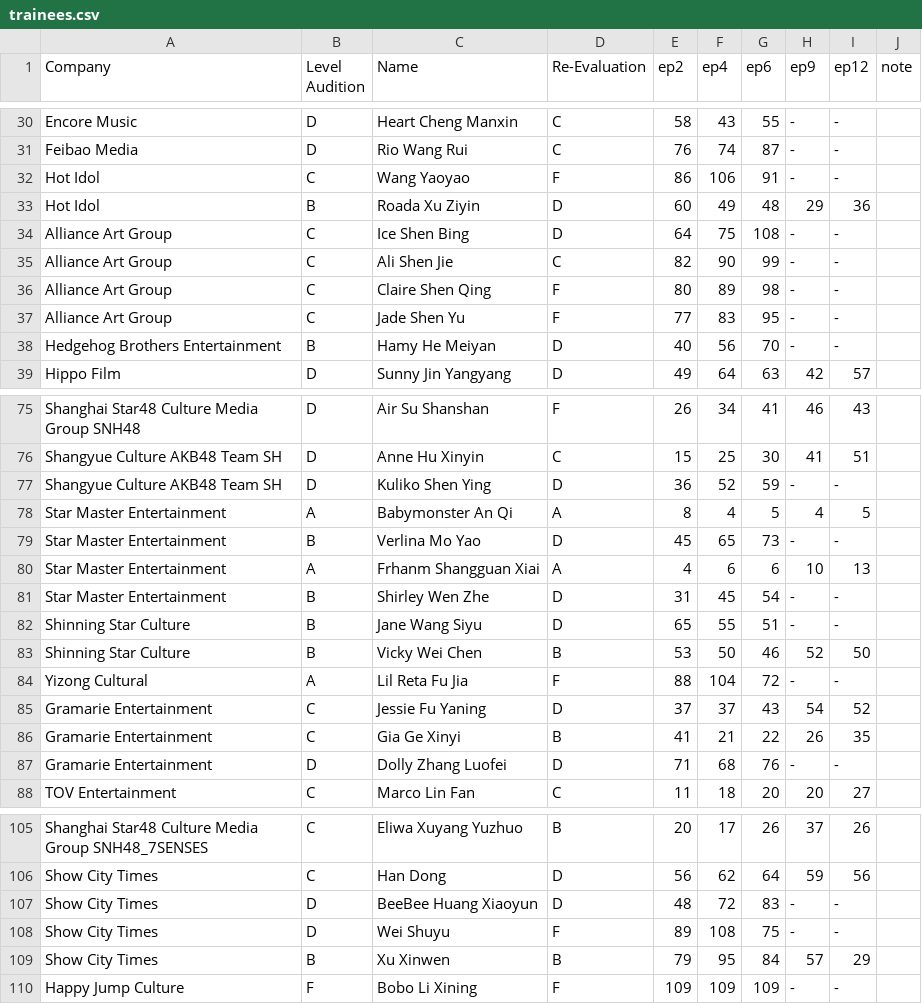
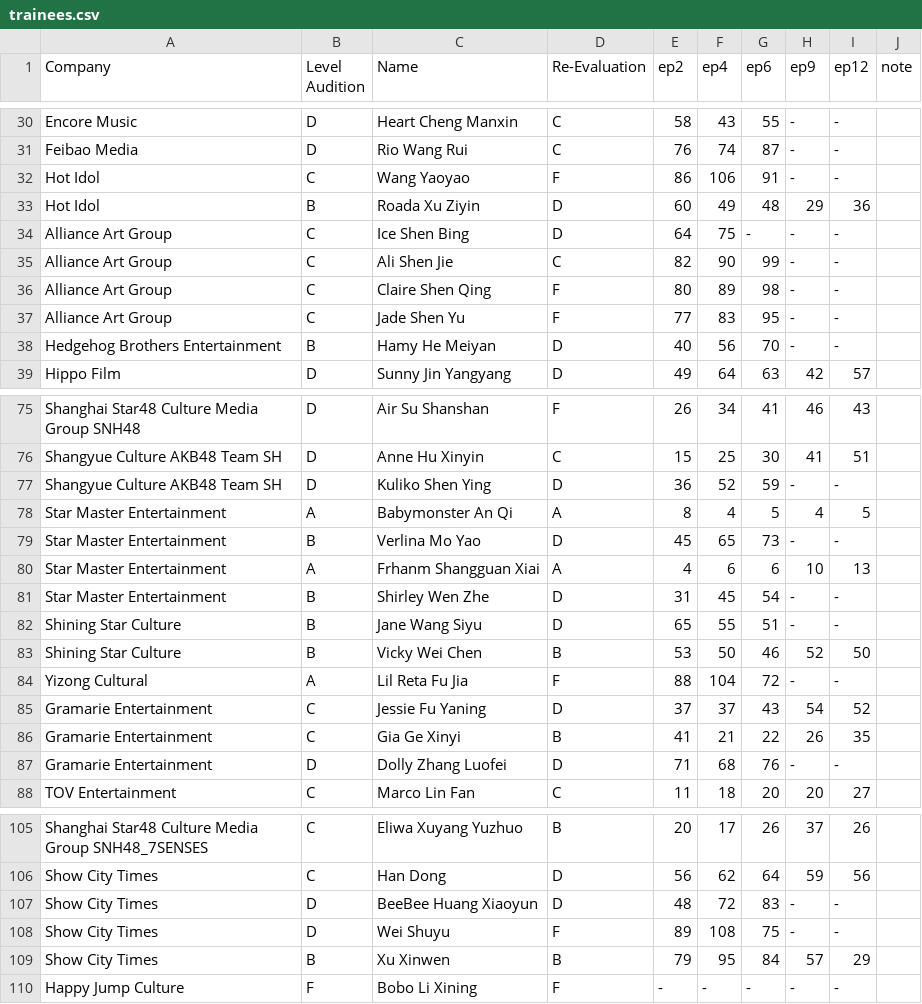
Before and after one commit to henrylai543/qcyn2-ranks, a CSV file: trainees.csv, drawn as a sheet; only a part is shown, gaps mark what is left out.

Commit message:
Update trainees.csv
Fixed spelling and some leaver ranks

```diff
--- a/trainees.csv
+++ b/trainees.csv
@@ -33,3 +33,3 @@ Hot Idol,C,Wang Yaoyao,F,86,106,91,-,-,
 Hot Idol,B,Roada Xu Ziyin,D,60,49,48,29,36,
-Alliance Art Group,C,Ice Shen Bing,D,64,75,108,-,-,
+Alliance Art Group,C,Ice Shen Bing,D,64,75,-,-,-,
 Alliance Art Group,C,Ali Shen Jie,C,82,90,99,-,-,
@@ -81,4 +81,4 @@ Star Master Entertainment,A,Frhanm Shangguan Xiai,A,4,6,6,10,13,
 Star Master Entertainment,B,Shirley Wen Zhe,D,31,45,54,-,-,
-Shinning Star Culture,B,Jane Wang Siyu,D,65,55,51,-,-,
-Shinning Star Culture,B,Vicky Wei Chen,B,53,50,46,52,50,
+Shining Star Culture,B,Jane Wang Siyu,D,65,55,51,-,-,
+Shining Star Culture,B,Vicky Wei Chen,B,53,50,46,52,50,
 Yizong Cultural,A,Lil Reta Fu Jia,F,88,104,72,-,-,
@@ -109,2 +109,2 @@ Show City Times,D,Wei Shuyu,F,89,108,75,-,-,
 Show City Times,B,Xu Xinwen,B,79,95,84,57,29,
-Happy Jump Culture,F,Bobo Li Xining,F,109,109,109,-,-,
+Happy Jump Culture,F,Bobo Li Xining,F,-,-,-,-,-,
```
